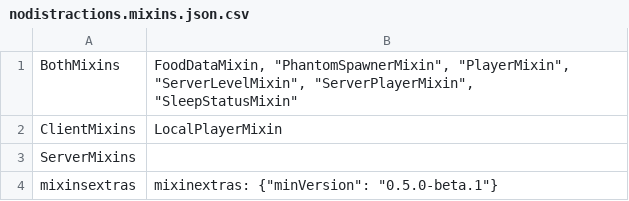
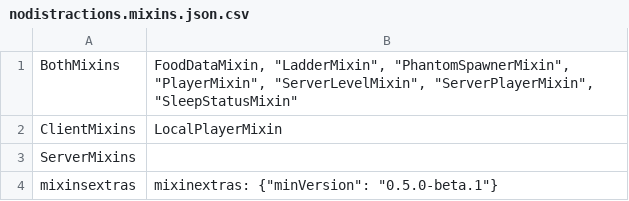
Before and after one commit to lunaticbonnie/no-distractions, a CSV file: mod_overrides/src/main/resources/nodistractions.mixins.json.csv, drawn as a sheet.

Commit message:
add midair ladders

```diff
--- a/mod_overrides/src/main/resources/nodistractions.mixins.json.csv
+++ b/mod_overrides/src/main/resources/nodistractions.mixins.json.csv
@@ -1,2 +1,2 @@
-"BothMixins"; "FoodDataMixin", "PhantomSpawnerMixin", "PlayerMixin", "ServerLevelMixin", "ServerPlayerMixin", "SleepStatusMixin"
+"BothMixins"; "FoodDataMixin", "LadderMixin", "PhantomSpawnerMixin", "PlayerMixin", "ServerLevelMixin", "ServerPlayerMixin", "SleepStatusMixin"
 "ClientMixins"; "LocalPlayerMixin"
```
Also changed, not shown: 4 other files.
